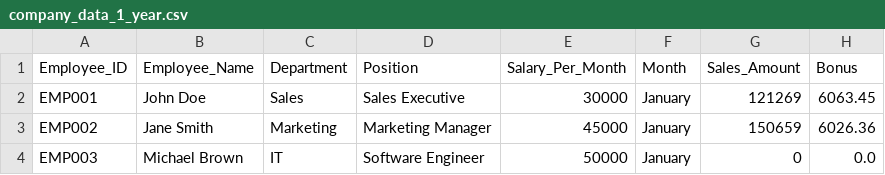
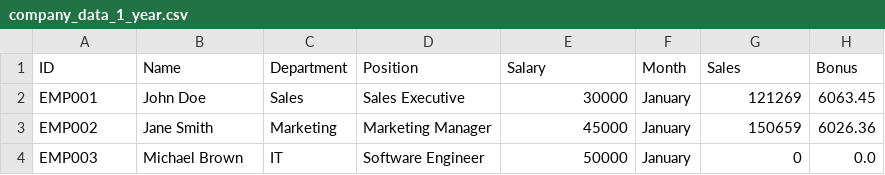
Before and after one commit to faruk950147/Python-A-to-Z, a CSV file: 07 ML/dataset/company_data_1_year.csv, drawn as a sheet; only a part is shown.

```diff
--- a/07 ML/dataset/company_data_1_year.csv
+++ b/07 ML/dataset/company_data_1_year.csv
@@ -1,2 +1,2 @@
-Employee_ID,Employee_Name,Department,Position,Salary_Per_Month,Month,Sales_Amount,Bonus
+ID,Name,Department,Position,Salary,Month,Sales,Bonus
 EMP001,John Doe,Sales,Sales Executive,30000,January,121269,6063.45
```
Also changed, not shown: 1 other file.
